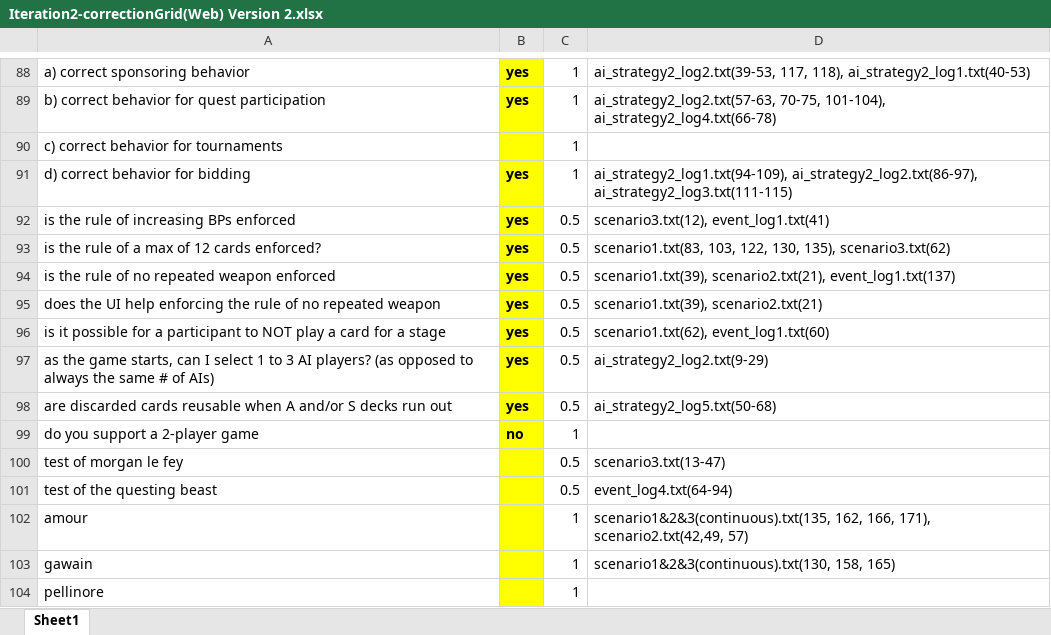
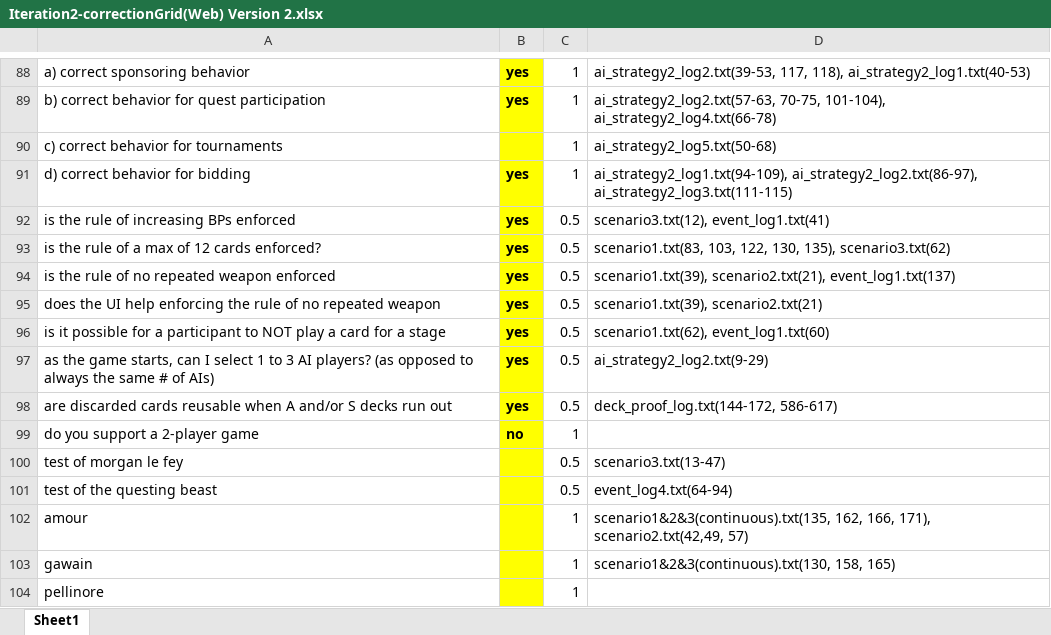
Before and after one commit to luvaihassanali/springmvc, an Excel workbook: Iteration2-correctionGrid(Web) Version 2.xlsx, sheet Sheet1, drawn as a sheet; only a part is shown, gaps mark what is left out; values as stored, in another font and other column widths than the file's, no borders; the diff names each change by its address in the sheet, - before the commit and + after, or states it on an @@ line.

Commit message:
deck proof log - reshuffle

```diff
--- a/Iteration2-correctionGrid(Web) Version 2.xlsx (sheet Sheet1)
+++ b/Iteration2-correctionGrid(Web) Version 2.xlsx (sheet Sheet1)
-D90: (empty)
+D90: ai_strategy2_log5.txt(50-68)
-D98: ai_strategy2_log5.txt(50-68)
+D98: deck_proof_log.txt(144-172, 586-617)
```
Also changed, not shown: 11 other files.
